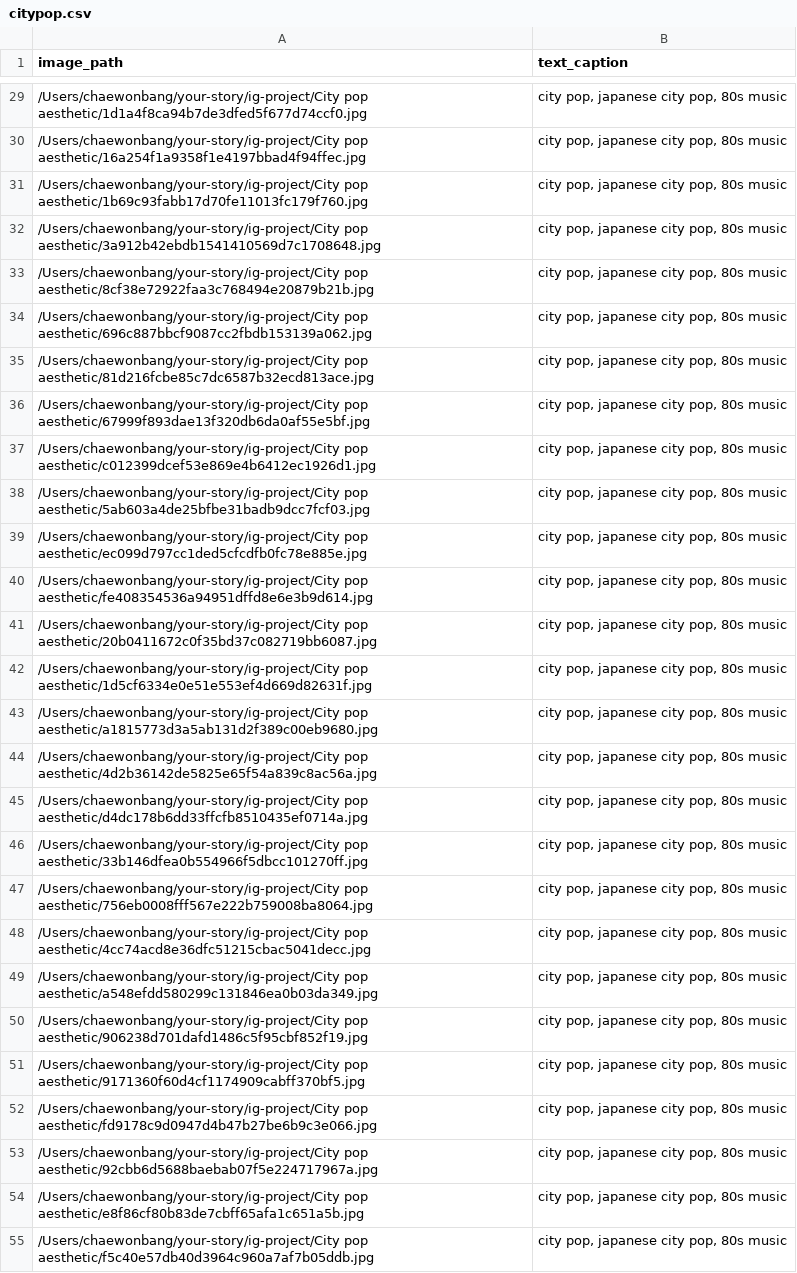
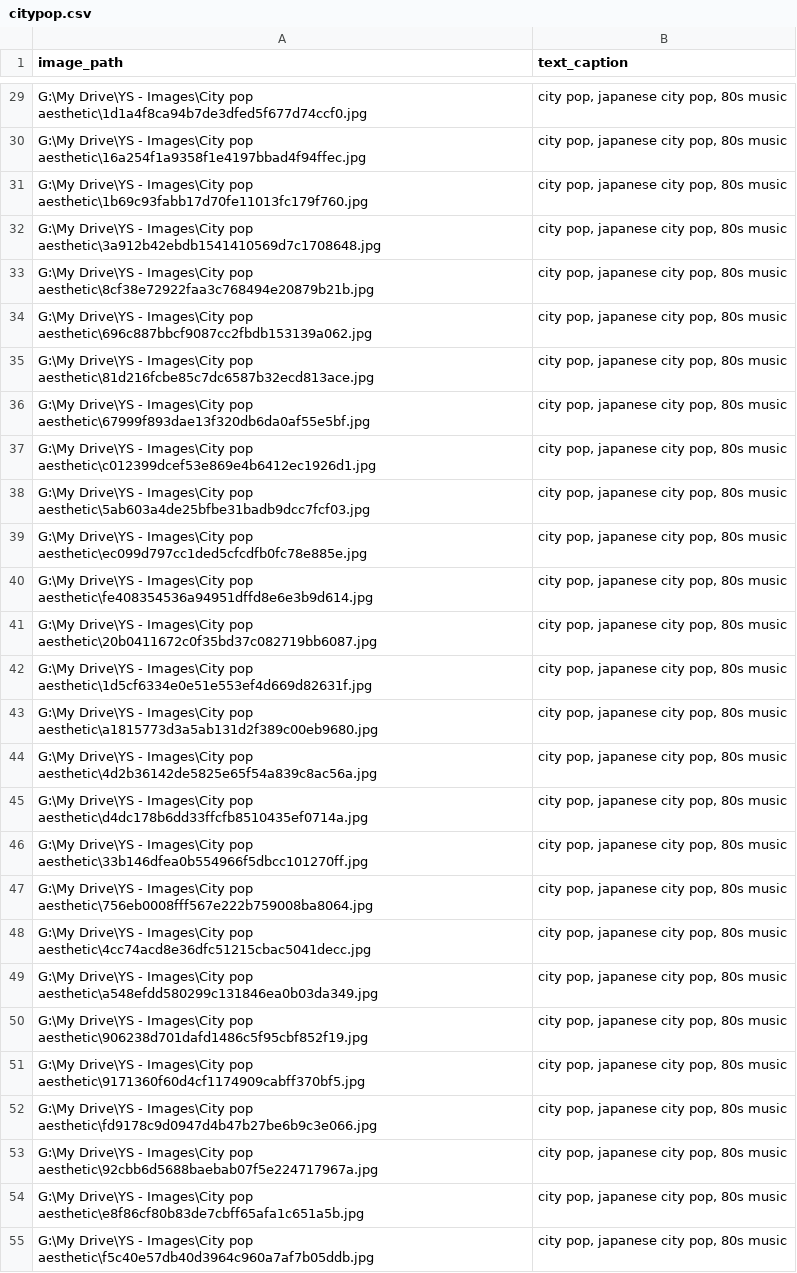
Before and after one commit to ryanchen2134/ig-project, a CSV file: csv files/citypop.csv, drawn as a sheet; only a part is shown, gaps mark what is left out; the diff covers the shown part only; the diff names each change by its address in the sheet, - before the commit and + after, or states it on an @@ line.

Commit message:
Abondoning kinda, moving to new branch for image decoder

```diff
--- a/csv files/citypop.csv
+++ b/csv files/citypop.csv
-A29 (image_path): /Users/chaewonbang/your-story/ig-project/City pop aesthetic/1d1a4f8ca94b7de3dfed5f677d74ccf0.jpg
+A29 (image_path): G:\My Drive\YS - Images\City pop aesthetic\1d1a4f8ca94b7de3dfed5f677d74ccf0.jpg
-A30 (image_path): /Users/chaewonbang/your-story/ig-project/City pop aesthetic/16a254f1a9358f1e4197bbad4f94ffec.jpg
+A30 (image_path): G:\My Drive\YS - Images\City pop aesthetic\16a254f1a9358f1e4197bbad4f94ffec.jpg
-A31 (image_path): /Users/chaewonbang/your-story/ig-project/City pop aesthetic/1b69c93fabb17d70fe11013fc179f760.jpg
+A31 (image_path): G:\My Drive\YS - Images\City pop aesthetic\1b69c93fabb17d70fe11013fc179f760.jpg
-A32 (image_path): /Users/chaewonbang/your-story/ig-project/City pop aesthetic/3a912b42ebdb1541410569d7c1708648.jpg
+A32 (image_path): G:\My Drive\YS - Images\City pop aesthetic\3a912b42ebdb1541410569d7c1708648.jpg
-A33 (image_path): /Users/chaewonbang/your-story/ig-project/City pop aesthetic/8cf38e72922faa3c768494e20879b21b.jpg
+A33 (image_path): G:\My Drive\YS - Images\City pop aesthetic\8cf38e72922faa3c768494e20879b21b.jpg
-A34 (image_path): /Users/chaewonbang/your-story/ig-project/City pop aesthetic/696c887bbcf9087cc2fbdb153139a062.jpg
+A34 (image_path): G:\My Drive\YS - Images\City pop aesthetic\696c887bbcf9087cc2fbdb153139a062.jpg
-A35 (image_path): /Users/chaewonbang/your-story/ig-project/City pop aesthetic/81d216fcbe85c7dc6587b32ecd813ace.jpg
+A35 (image_path): G:\My Drive\YS - Images\City pop aesthetic\81d216fcbe85c7dc6587b32ecd813ace.jpg
-A36 (image_path): /Users/chaewonbang/your-story/ig-project/City pop aesthetic/67999f893dae13f320db6da0af55e5bf.jpg
+A36 (image_path): G:\My Drive\YS - Images\City pop aesthetic\67999f893dae13f320db6da0af55e5bf.jpg
-A37 (image_path): /Users/chaewonbang/your-story/ig-project/City pop aesthetic/c012399dcef53e869e4b6412ec1926d1.jpg
+A37 (image_path): G:\My Drive\YS - Images\City pop aesthetic\c012399dcef53e869e4b6412ec1926d1.jpg
-A38 (image_path): /Users/chaewonbang/your-story/ig-project/City pop aesthetic/5ab603a4de25bfbe31badb9dcc7fcf03.jpg
+A38 (image_path): G:\My Drive\YS - Images\City pop aesthetic\5ab603a4de25bfbe31badb9dcc7fcf03.jpg
-A39 (image_path): /Users/chaewonbang/your-story/ig-project/City pop aesthetic/ec099d797cc1ded5cfcdfb0fc78e885e.jpg
+A39 (image_path): G:\My Drive\YS - Images\City pop aesthetic\ec099d797cc1ded5cfcdfb0fc78e885e.jpg
-A40 (image_path): /Users/chaewonbang/your-story/ig-project/City pop aesthetic/fe408354536a94951dffd8e6e3b9d614.jpg
+A40 (image_path): G:\My Drive\YS - Images\City pop aesthetic\fe408354536a94951dffd8e6e3b9d614.jpg
-A41 (image_path): /Users/chaewonbang/your-story/ig-project/City pop aesthetic/20b0411672c0f35bd37c082719bb6087.jpg
+A41 (image_path): G:\My Drive\YS - Images\City pop aesthetic\20b0411672c0f35bd37c082719bb6087.jpg
-A42 (image_path): /Users/chaewonbang/your-story/ig-project/City pop aesthetic/1d5cf6334e0e51e553ef4d669d82631f.jpg
+A42 (image_path): G:\My Drive\YS - Images\City pop aesthetic\1d5cf6334e0e51e553ef4d669d82631f.jpg
-A43 (image_path): /Users/chaewonbang/your-story/ig-project/City pop aesthetic/a1815773d3a5ab131d2f389c00eb9680.jpg
+A43 (image_path): G:\My Drive\YS - Images\City pop aesthetic\a1815773d3a5ab131d2f389c00eb9680.jpg
-A44 (image_path): /Users/chaewonbang/your-story/ig-project/City pop aesthetic/4d2b36142de5825e65f54a839c8ac56a.jpg
+A44 (image_path): G:\My Drive\YS - Images\City pop aesthetic\4d2b36142de5825e65f54a839c8ac56a.jpg
-A45 (image_path): /Users/chaewonbang/your-story/ig-project/City pop aesthetic/d4dc178b6dd33ffcfb8510435ef0714a.jpg
+A45 (image_path): G:\My Drive\YS - Images\City pop aesthetic\d4dc178b6dd33ffcfb8510435ef0714a.jpg
-A46 (image_path): /Users/chaewonbang/your-story/ig-project/City pop aesthetic/33b146dfea0b554966f5dbcc101270ff.jpg
+A46 (image_path): G:\My Drive\YS - Images\City pop aesthetic\33b146dfea0b554966f5dbcc101270ff.jpg
-A47 (image_path): /Users/chaewonbang/your-story/ig-project/City pop aesthetic/756eb0008fff567e222b759008ba8064.jpg
+A47 (image_path): G:\My Drive\YS - Images\City pop aesthetic\756eb0008fff567e222b759008ba8064.jpg
-A48 (image_path): /Users/chaewonbang/your-story/ig-project/City pop aesthetic/4cc74acd8e36dfc51215cbac5041decc.jpg
+A48 (image_path): G:\My Drive\YS - Images\City pop aesthetic\4cc74acd8e36dfc51215cbac5041decc.jpg
-A49 (image_path): /Users/chaewonbang/your-story/ig-project/City pop aesthetic/a548efdd580299c131846ea0b03da349.jpg
+A49 (image_path): G:\My Drive\YS - Images\City pop aesthetic\a548efdd580299c131846ea0b03da349.jpg
-A50 (image_path): /Users/chaewonbang/your-story/ig-project/City pop aesthetic/906238d701dafd1486c5f95cbf852f19.jpg
+A50 (image_path): G:\My Drive\YS - Images\City pop aesthetic\906238d701dafd1486c5f95cbf852f19.jpg
-A51 (image_path): /Users/chaewonbang/your-story/ig-project/City pop aesthetic/9171360f60d4cf1174909cabff370bf5.jpg
+A51 (image_path): G:\My Drive\YS - Images\City pop aesthetic\9171360f60d4cf1174909cabff370bf5.jpg
-A52 (image_path): /Users/chaewonbang/your-story/ig-project/City pop aesthetic/fd9178c9d0947d4b47b27be6b9c3e066.jpg
+A52 (image_path): G:\My Drive\YS - Images\City pop aesthetic\fd9178c9d0947d4b47b27be6b9c3e066.jpg
-A53 (image_path): /Users/chaewonbang/your-story/ig-project/City pop aesthetic/92cbb6d5688baebab07f5e224717967a.jpg
+A53 (image_path): G:\My Drive\YS - Images\City pop aesthetic\92cbb6d5688baebab07f5e224717967a.jpg
-A54 (image_path): /Users/chaewonbang/your-story/ig-project/City pop aesthetic/e8f86cf80b83de7cbff65afa1c651a5b.jpg
+A54 (image_path): G:\My Drive\YS - Images\City pop aesthetic\e8f86cf80b83de7cbff65afa1c651a5b.jpg
-A55 (image_path): /Users/chaewonbang/your-story/ig-project/City pop aesthetic/f5c40e57db40d3964c960a7af7b05ddb.jpg
+A55 (image_path): G:\My Drive\YS - Images\City pop aesthetic\f5c40e57db40d3964c960a7af7b05ddb.jpg
```
Also changed, not shown: 127 edited cells elsewhere in this file, 3 other files.
